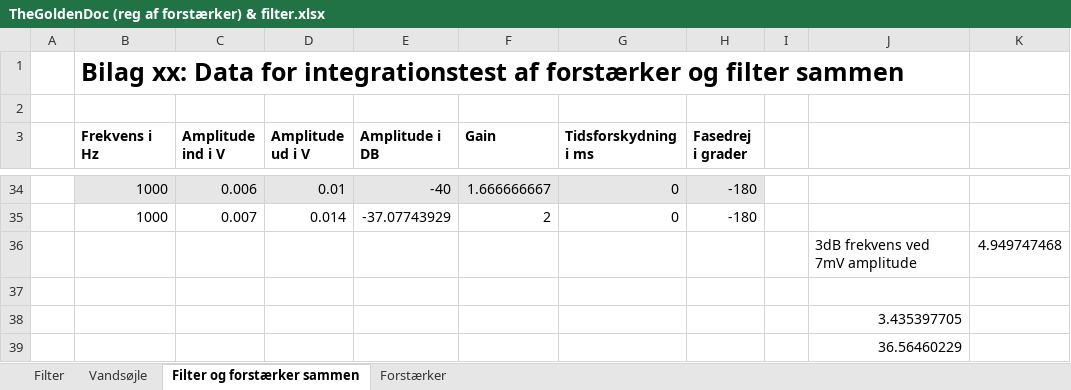
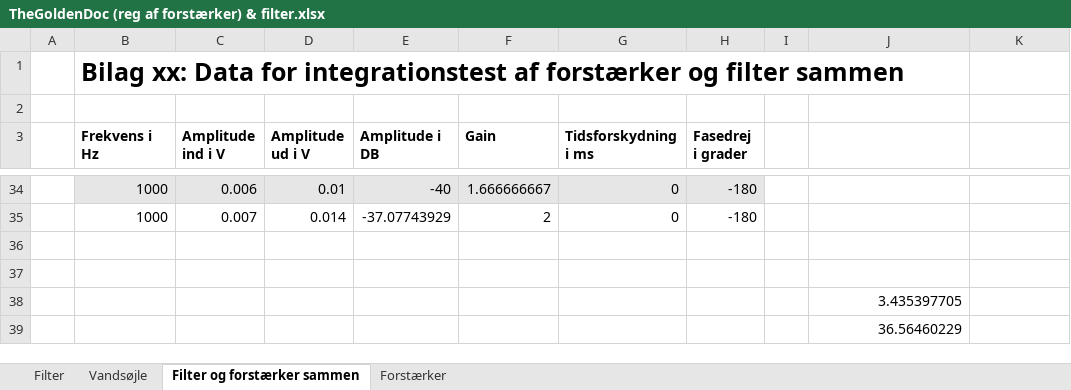
Before and after one commit to sarakirkeby/Semester-Projekt-3, an Excel workbook: Hardware/TheGoldenDoc (reg af forstærker) & filter.xlsx, sheet Filter og forstærker sammen, drawn as a sheet; only a part is shown, gaps mark what is left out; values as stored, in another font and other column widths than the file's, no borders; charts and pictures not drawn; the diff names each change by its address in the sheet, - before the commit and + after, or states it on an @@ line.

```diff
--- a/Hardware/TheGoldenDoc (reg af forstærker) & filter.xlsx (sheet Filter og forstærker sammen)
+++ b/Hardware/TheGoldenDoc (reg af forstærker) & filter.xlsx (sheet Filter og forstærker sammen)
-row 36:  |  |  |  |  |  |  |  |  | 3dB frekvens ved 7mV amplitude | 4.949747468
+row 36: (empty)
```
Also changed, not shown: sheet Vandsøjle, charts or pictures, 6 other files.
